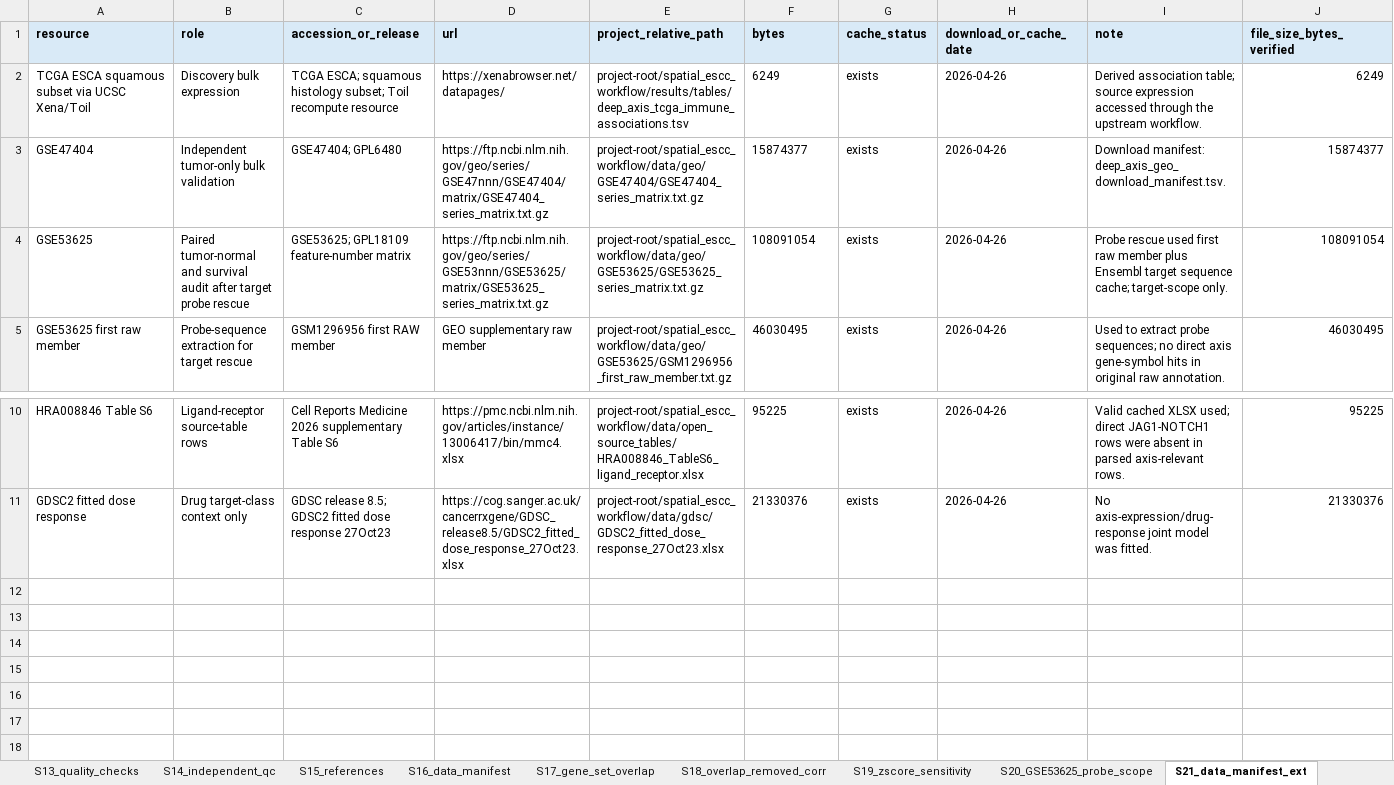
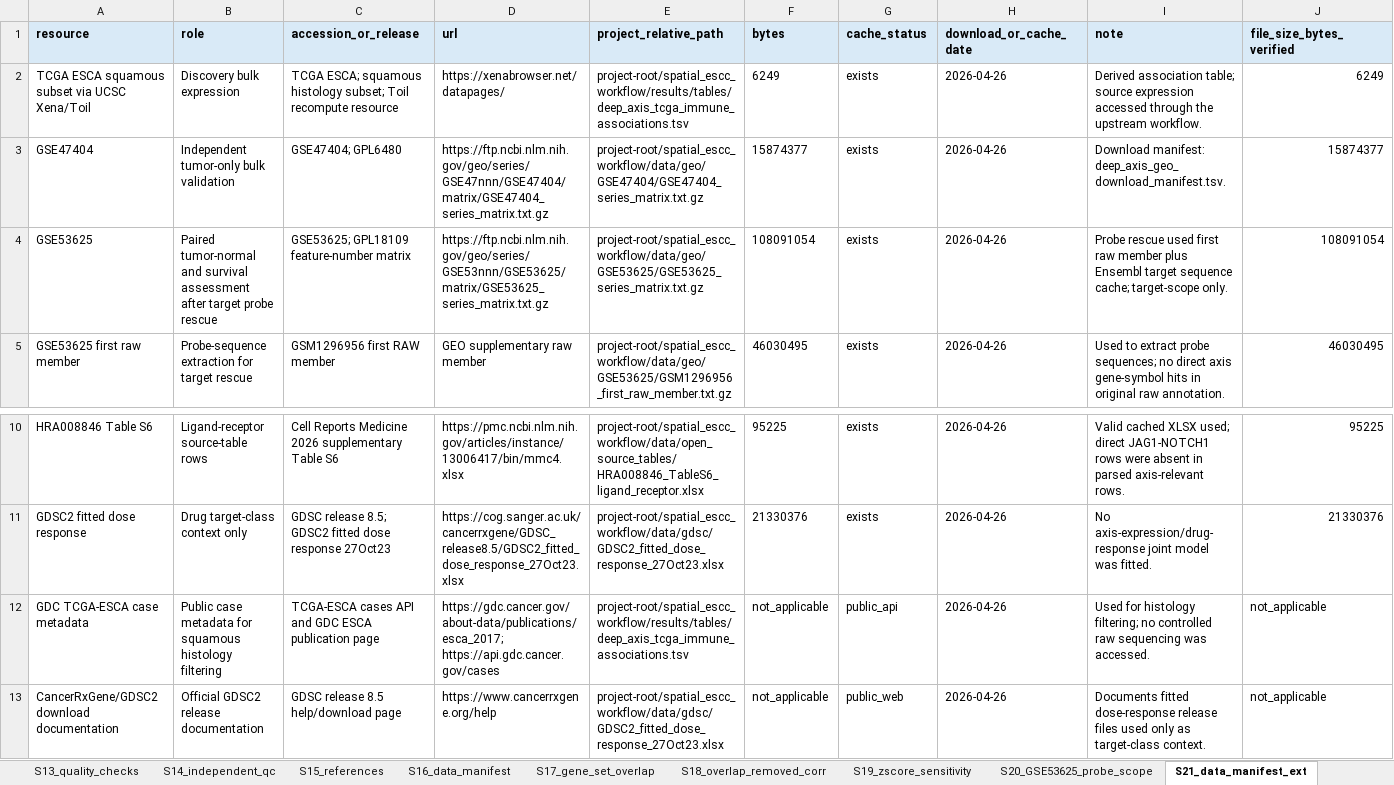
Before and after one commit to afa-cloud/escc-spatial-bulk-validation-framework-code, an Excel workbook: supporting_information/S1_Table.xlsx, sheet S21_data_manifest_ext, drawn as a sheet; only a part is shown, gaps mark what is left out; values as stored, in another font and other column widths than the file's, no borders; rows hold the shown columns only; the diff names each change by its address in the sheet, - before the commit and + after, or states it on an @@ line.

```diff
--- a/supporting_information/S1_Table.xlsx (sheet S21_data_manifest_ext)
+++ b/supporting_information/S1_Table.xlsx (sheet S21_data_manifest_ext)
-B4 (role): …and survival audit after target…
+B4 (role): …and survival assessment after target…
+row 12: GDC TCGA-ESCA case metadata | Public case metadata for squamous histology filtering | TCGA-ESCA cases API and GDC ESCA publication page | https://gdc.cancer.gov/about-data/publications/esca_2017; https://api.gdc.cancer.gov/cases | project-root/spatial_escc_workflow/results/tables/deep_axis_tcga_immune_associations.tsv | not_applicable | public_api | 2026-04-26 | Used for histology filtering; no controlled raw sequencing was accessed. | not_applicable
+row 13: CancerRxGene/GDSC2 download documentation | Official GDSC2 release documentation | GDSC release 8.5 help/download page | https://www.cancerrxgene.org/help | project-root/spatial_escc_workflow/data/gdsc/GDSC2_fitted_dose_response_27Oct23.xlsx | not_applicable | public_web | 2026-04-26 | Documents fitted dose-response release files used only as target-class context. | not_applicable
```
Also changed, not shown: sheet S20_GSE53625_probe_scope, sheet S16_data_manifest, sheet README, sheet S13_quality_checks, other sheet tabs, 17 other files.
